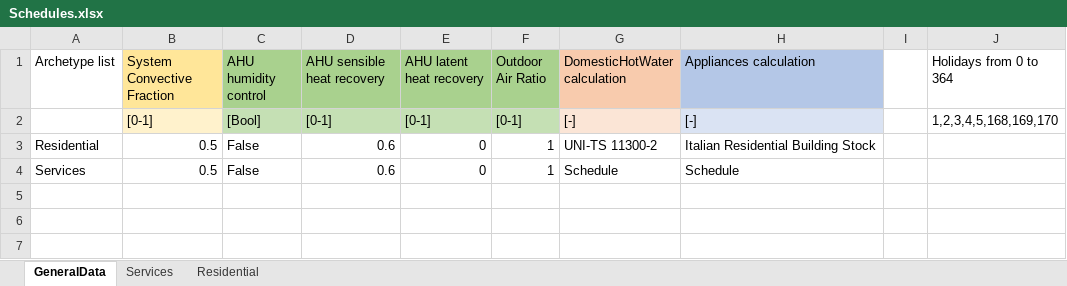
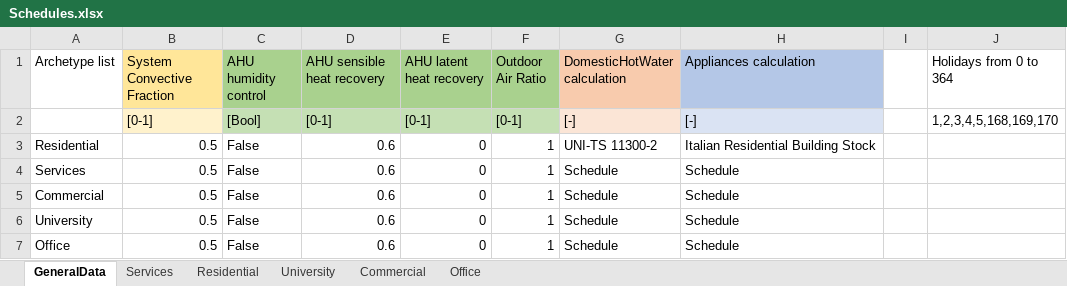
Before and after one commit to BETALAB-team/EUReCA, an Excel workbook: eureca_ubem/Input/Schedules.xlsx, sheet GeneralData, drawn as a sheet; values as stored, in another font and other column widths than the file's, no borders; charts and pictures not drawn; the diff names each change by its address in the sheet, - before the commit and + after, or states it on an @@ line.

```diff
--- a/eureca_ubem/Input/Schedules.xlsx (sheet GeneralData)
+++ b/eureca_ubem/Input/Schedules.xlsx (sheet GeneralData)
+sheet tab: University
+sheet tab: Commercial
+sheet tab: Office
+row 5: Commercial | 0.5 | False | 0.6 | 0 | 1 | Schedule | Schedule
+row 6: University | 0.5 | False | 0.6 | 0 | 1 | Schedule | Schedule
+row 7: Office | 0.5 | False | 0.6 | 0 | 1 | Schedule | Schedule
```
Also changed, not shown: 1 other file.
